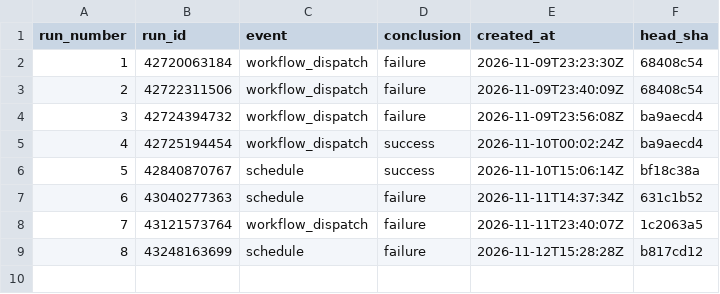
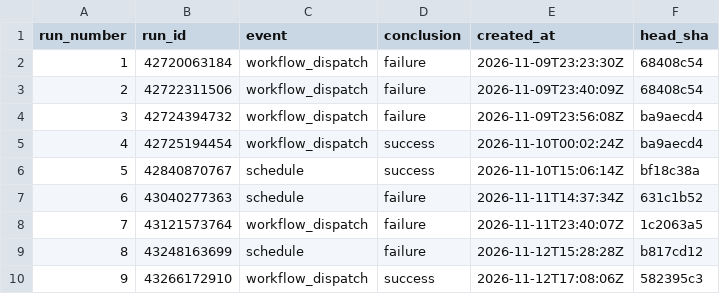
Before and after one commit to muscleshubfit-cpu/alkemos-aws, a TSV file: docs/recipes-workflow-forensics-2026-11-12/raw/runs-index.tsv, drawn as a sheet; the diff names each change by its address in the sheet, - before the commit and + after, or states it on an @@ line.

Commit message:
docs: إغلاق فحص الوصفات — CI 5/5 وتشغيلة 43266172910 نشرت الزوج ذريًّا
Task: RECIPES-WORKFLOW-FAILURE-FORENSICS-2026-11-12 (ختم §7 بالتحقق الحي).
582395c3 مُدفع بCI 5/5 (quality/deploy/migration/guard/parity) والتشغيلة اليدوية المضبوطة أكملت R0→R7 ونشرت زوج اليوم grilled-chicken-machboos ذريًّا (gulf×lunch — دوران LRU يعمل) والصفحتان حيّتان بالغتين.
الخام: live-verify-43266172910.md + run-43266172910-steps/ + لقطات after.

```diff
--- a/docs/recipes-workflow-forensics-2026-11-12/raw/runs-index.tsv
+++ b/docs/recipes-workflow-forensics-2026-11-12/raw/runs-index.tsv
+row 10: 9 | 43266172910 | workflow_dispatch | success | 2026-11-12T17:08:06Z | 582395c3
```
Also changed, not shown: 28 other files.
